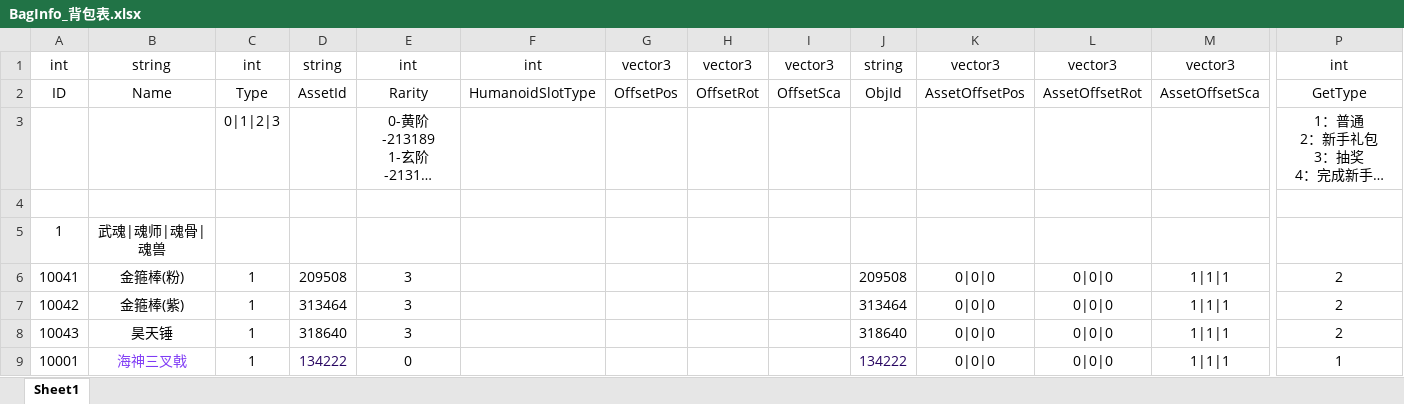
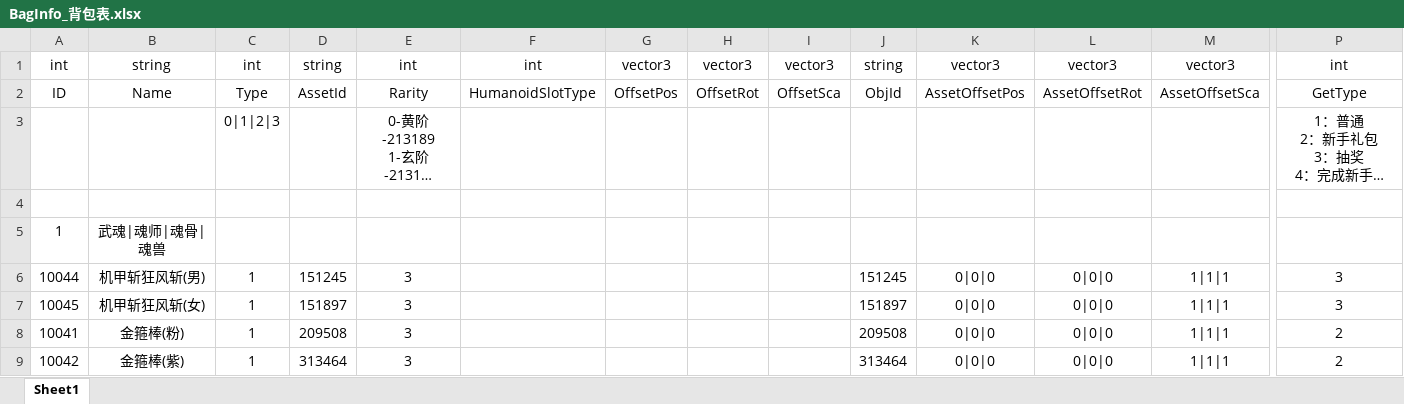
Before and after one commit to HKZUNITY/infinite, an Excel workbook: infinite/Excel/BagInfo_背包表.xlsx, sheet Sheet1, drawn as a sheet; only a part is shown, gaps mark what is left out; the shorter side is filled out with more unchanged rows; long unchanged cells end in …; values as stored, in another font and other column widths than the file's, no borders; rows hold the shown columns only; the diff names each change by its address in the sheet, - before the commit and + after, or states it on an @@ line.

```diff
--- a/infinite/Excel/BagInfo_背包表.xlsx (sheet Sheet1)
+++ b/infinite/Excel/BagInfo_背包表.xlsx (sheet Sheet1)
+row 6: 10044 | 机甲斩狂风斩(男) | 1 | 151245 | 3 |  |  |  |  | 151245 | 0|0|0 | 0|0|0 | 1|1|1 | 3
+row 7: 10045 | 机甲斩狂风斩(女) | 1 | 151897 | 3 |  |  |  |  | 151897 | 0|0|0 | 0|0|0 | 1|1|1 | 3
```
Also changed, not shown: infinite/Excel/ColdWeapon_冷兵器表.xlsx, 15 other files.
